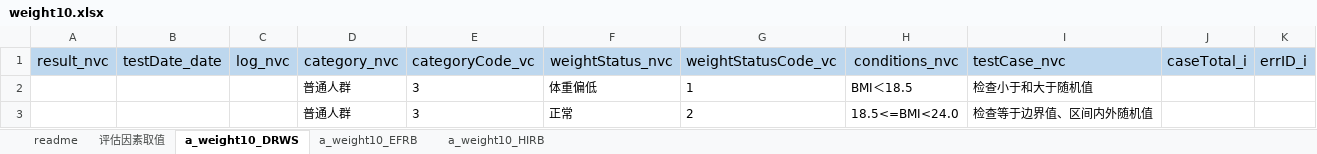
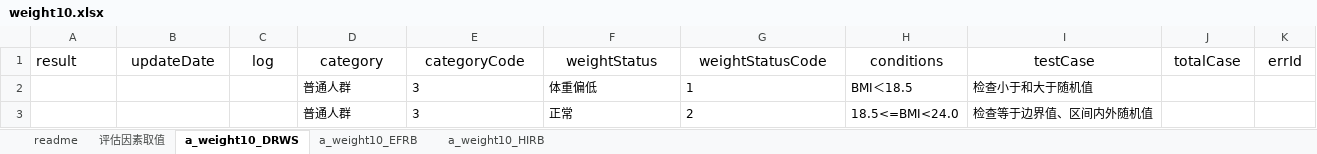
Before and after one commit to skducn/project1, an Excel workbook: instance/zyjk/CHC/rule/weight/1.0/weight10.xlsx, sheet a_weight10_DRWS, drawn as a sheet; only a part is shown; values as stored, in another font and other column widths than the file's, no borders; removed rows and columns are numbered as before the commit, all else as after; the diff names each change by its address in the sheet, - before the commit and + after, or states it on an @@ line.

```diff
--- a/instance/zyjk/CHC/rule/weight/1.0/weight10.xlsx (sheet a_weight10_DRWS)
+++ b/instance/zyjk/CHC/rule/weight/1.0/weight10.xlsx (sheet a_weight10_DRWS)
-row 1: result_nvc | testDate_date | log_nvc | category_nvc | categoryCode_vc | weightStatus_nvc | weightStatusCode_vc | conditions_nvc | testCase_nvc | caseTotal_i | errID_i
+row 1: result | updateDate | log | category | categoryCode | weightStatus | weightStatusCode | conditions | testCase | totalCase | errId
```
Also changed, not shown: sheet a_weight10_EFRB, sheet a_weight10_HIRB, sheet readme, 15 other files.
